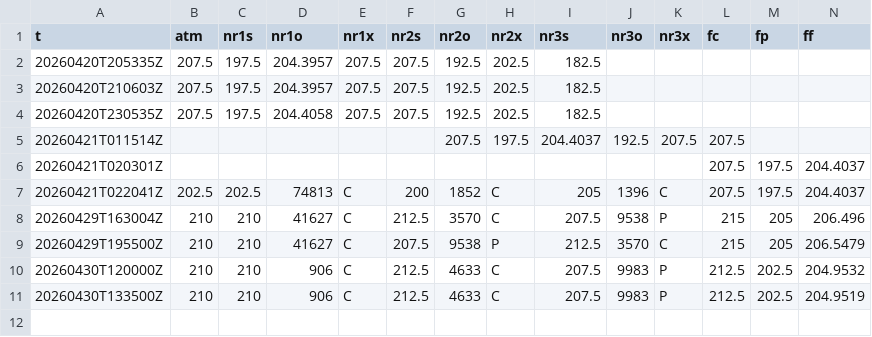
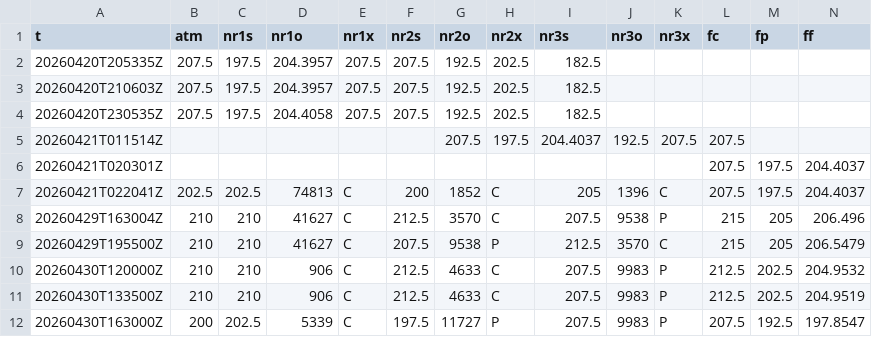
Before and after one commit to SPXOmega/quiet-heron-publisher, a CSV file: s/nvda.csv, drawn as a sheet; only a part is shown; rows hold the shown columns only; the diff names each change by its address in the sheet, - before the commit and + after, or states it on an @@ line.

```diff
--- a/s/nvda.csv
+++ b/s/nvda.csv
+row 12: 20260430T163000Z | 200 | 202.5 | 5339 | C | 197.5 | 11727 | P | 207.5 | 9983 | P | 207.5 | 192.5 | 197.8547
```
Also changed, not shown: i/spx.csv, i/spx_0.csv, 23 other files.
